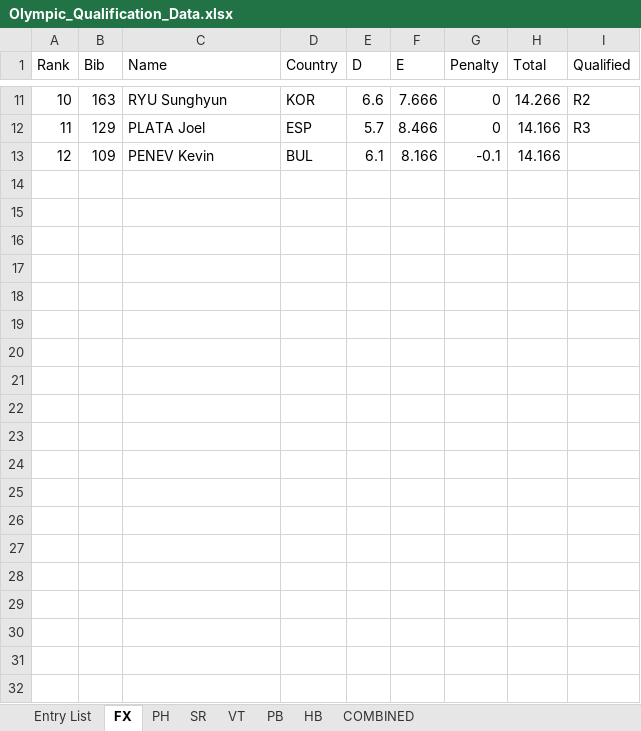
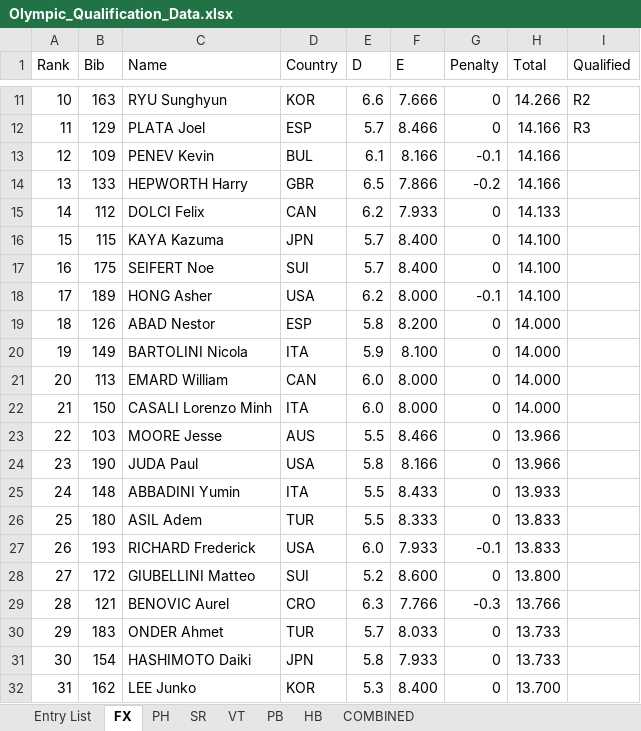
Before and after one commit to jgagn/stoi-STS, an Excel workbook: test_data/OlympicData/Olympic_Qualification_Data.xlsx, sheet FX, drawn as a sheet; only a part is shown, gaps mark what is left out; values as stored, in another font and other column widths than the file's, no borders; the diff covers the shown part only; the diff names each change by its address in the sheet, - before the commit and + after, or states it on an @@ line.

```diff
--- a/test_data/OlympicData/Olympic_Qualification_Data.xlsx (sheet FX)
+++ b/test_data/OlympicData/Olympic_Qualification_Data.xlsx (sheet FX)
+row 14: 13 | 133 | HEPWORTH Harry | GBR | 6.5 | 7.866 | -0.2 | 14.166
+row 15: 14 | 112 | DOLCI Felix | CAN | 6.2 | 7.933 | 0 | 14.133
+row 16: 15 | 115 | KAYA Kazuma | JPN | 5.7 | 8.400 | 0 | 14.100
+row 17: 16 | 175 | SEIFERT Noe | SUI | 5.7 | 8.400 | 0 | 14.100
+row 18: 17 | 189 | HONG Asher | USA | 6.2 | 8.000 | -0.1 | 14.100
+row 19: 18 | 126 | ABAD Nestor | ESP | 5.8 | 8.200 | 0 | 14.000
+row 20: 19 | 149 | BARTOLINI Nicola | ITA | 5.9 | 8.100 | 0 | 14.000
+row 21: 20 | 113 | EMARD William | CAN | 6.0 | 8.000 | 0 | 14.000
+row 22: 21 | 150 | CASALI Lorenzo Minh | ITA | 6.0 | 8.000 | 0 | 14.000
+row 23: 22 | 103 | MOORE Jesse | AUS | 5.5 | 8.466 | 0 | 13.966
+row 24: 23 | 190 | JUDA Paul | USA | 5.8 | 8.166 | 0 | 13.966
+row 25: 24 | 148 | ABBADINI Yumin | ITA | 5.5 | 8.433 | 0 | 13.933
+row 26: 25 | 180 | ASIL Adem | TUR | 5.5 | 8.333 | 0 | 13.833
+row 27: 26 | 193 | RICHARD Frederick | USA | 6.0 | 7.933 | -0.1 | 13.833
+row 28: 27 | 172 | GIUBELLINI Matteo | SUI | 5.2 | 8.600 | 0 | 13.800
+row 29: 28 | 121 | BENOVIC Aurel | CRO | 6.3 | 7.766 | -0.3 | 13.766
+row 30: 29 | 183 | ONDER Ahmet | TUR | 5.7 | 8.033 | 0 | 13.733
+row 31: 30 | 154 | HASHIMOTO Daiki | JPN | 5.8 | 7.933 | 0 | 13.733
+row 32: 31 | 162 | LEE Junko | KOR | 5.3 | 8.400 | 0 | 13.700
```
Also changed, not shown: 32 added rows elsewhere in this sheet, sheet COMBINED, sheet PH, sheet PB, sheet SR, sheet Entry List, sheet VT, formulas that keep their value, 3 other files.
